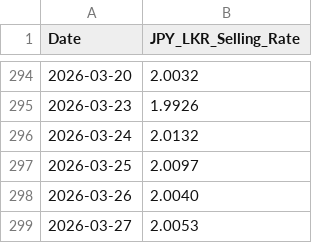
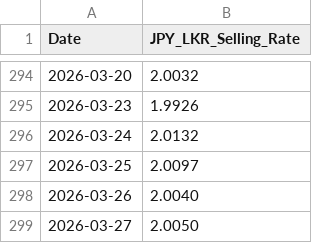
Before and after one commit to malithmethsara/amarasingheprime, a CSV file: Data/Rates/CBSL/CBSL-rates.csv, drawn as a sheet; only a part is shown, gaps mark what is left out.

```diff
--- a/Data/Rates/CBSL/CBSL-rates.csv
+++ b/Data/Rates/CBSL/CBSL-rates.csv
@@ -298,2 +298,2 @@ Date,JPY_LKR_Selling_Rate
 2026-03-26,2.0040
-2026-03-27,2.0053
+2026-03-27,2.0050
```
